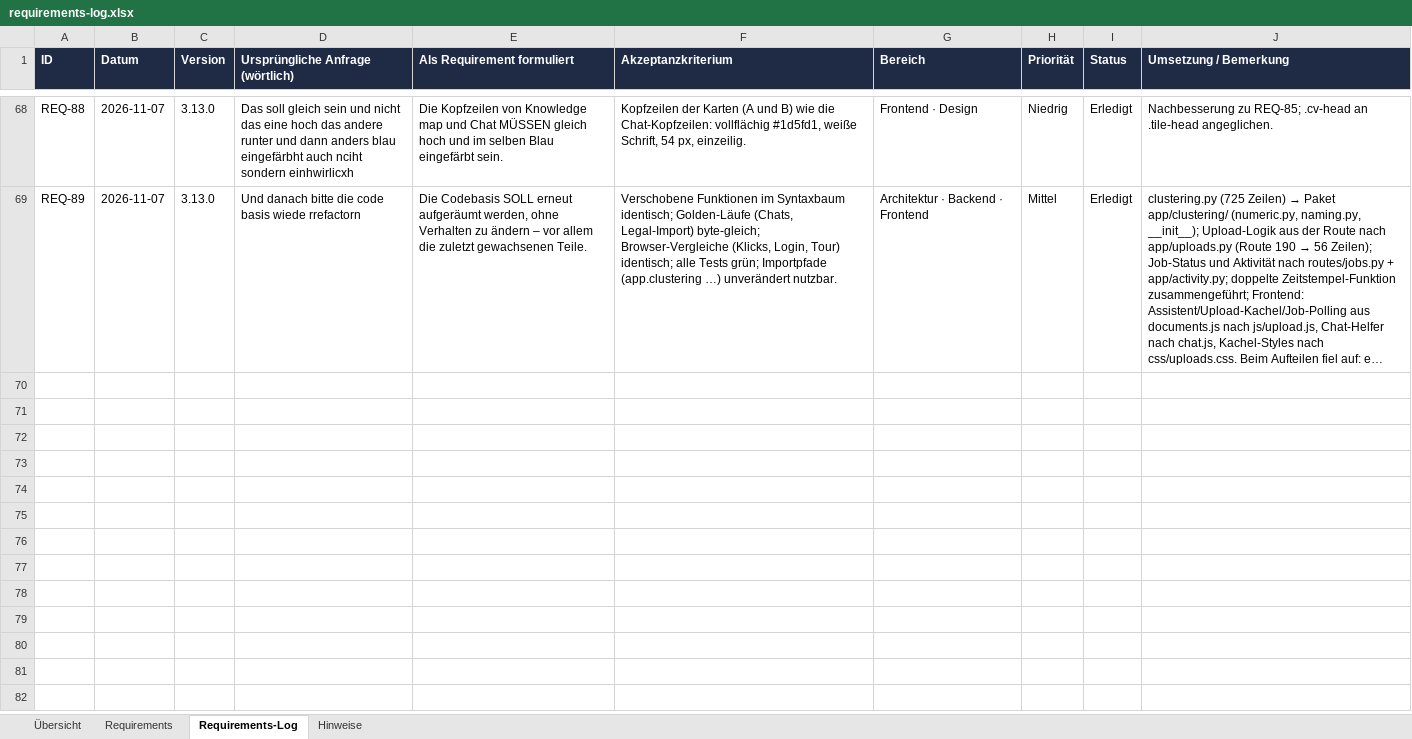
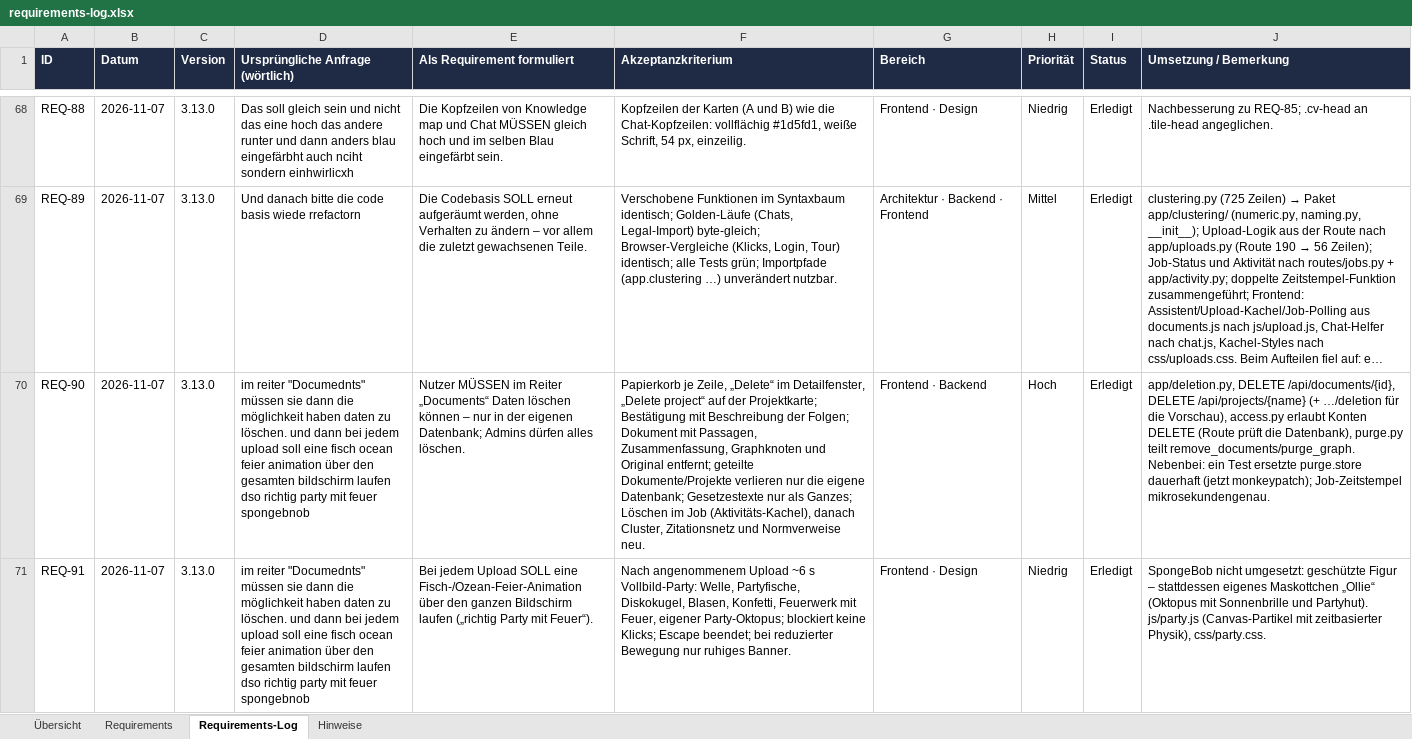
Before and after one commit to ProDigi-Repo/ALITA, an Excel workbook: docs/requirements-log.xlsx, sheet Requirements-Log, drawn as a sheet; only a part is shown, gaps mark what is left out; long unchanged cells end in …; values as stored, in another font and other column widths than the file's, no borders; the diff names each change by its address in the sheet, - before the commit and + after, or states it on an @@ line.

```diff
--- a/docs/requirements-log.xlsx (sheet Requirements-Log)
+++ b/docs/requirements-log.xlsx (sheet Requirements-Log)
+row 70: REQ-90 | 2026-11-07 | 3.13.0 | im reiter "Documednts" müssen sie dann die möglichkeit haben daten zu löschen. und dann bei jedem upload soll eine fisch ocean feier animation über den gesamten bildschirm laufen dso richtig party mit feuer spongebnob | Nutzer MÜSSEN im Reiter „Documents“ Daten löschen können – nur in der eigenen Datenbank; Admins dürfen alles löschen. | Papierkorb je Zeile, „Delete“ im Detailfenster, „Delete project“ auf der Projektkarte; Bestätigung mit Beschreibung der Folgen; Dokument mit Passagen, Zusammenfassung, Graphknoten und Original entfernt; geteilte Dokumente/Projekte verlieren nur die eigene Datenbank; Gesetzestexte nur als Ganzes; Löschen im Job (Aktivitäts-Kachel), danach Cluster, Zitationsnetz und Normverweise neu. | Frontend · Backend | Hoch | Erledigt | app/deletion.py, DELETE /api/documents/{id}, DELETE /api/projects/{name} (+ …/deletion für die Vorschau), access.py erlaubt Konten DELETE (Route prüft die Datenbank), purge.py teilt remove_documents/purge_graph. Nebenbei: ein Test ersetzte purge.store dauerhaft (jetzt monkeypatch); Job-Zeitstempel mikrosekundengenau.
+row 71: REQ-91 | 2026-11-07 | 3.13.0 | im reiter "Documednts" müssen sie dann die möglichkeit haben daten zu löschen. und dann bei jedem upload soll eine fisch ocean feier animation über den gesamten bildschirm laufen dso richtig party mit feuer spongebnob | Bei jedem Upload SOLL eine Fisch-/Ozean-Feier-Animation über den ganzen Bildschirm laufen („richtig Party mit Feuer“). | Nach angenommenem Upload ~6 s Vollbild-Party: Welle, Partyfische, Diskokugel, Blasen, Konfetti, Feuerwerk mit Feuer, eigener Party-Oktopus; blockiert keine Klicks; Escape beendet; bei reduzierter Bewegung nur ruhiges Banner. | Frontend · Design | Niedrig | Erledigt | SpongeBob nicht umgesetzt: geschützte Figur – stattdessen eigenes Maskottchen „Ollie“ (Oktopus mit Sonnenbrille und Partyhut). js/party.js (Canvas-Partikel mit zeitbasierter Physik), css/party.css.
```
Also changed, not shown: sheet Requirements, 21 other files.
